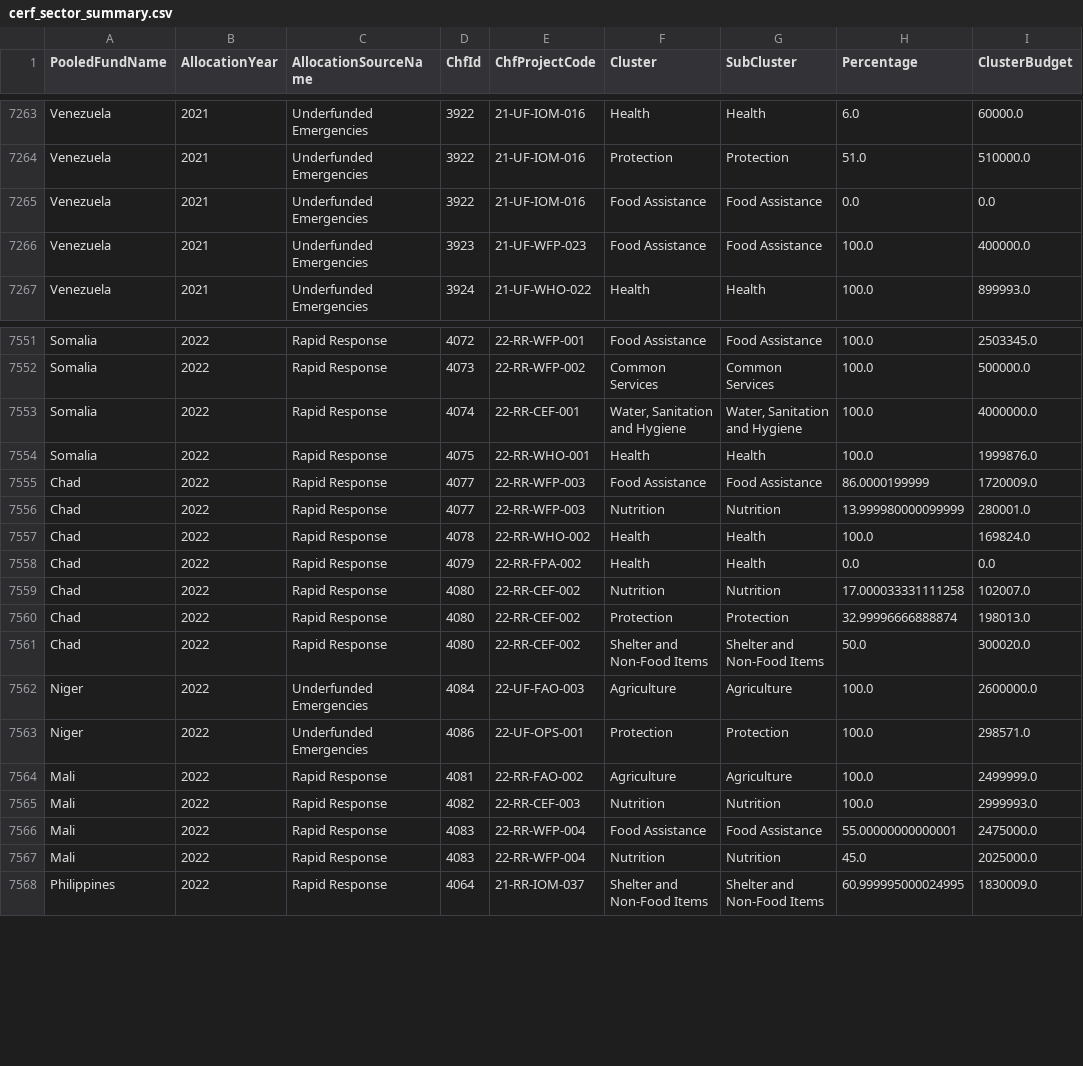
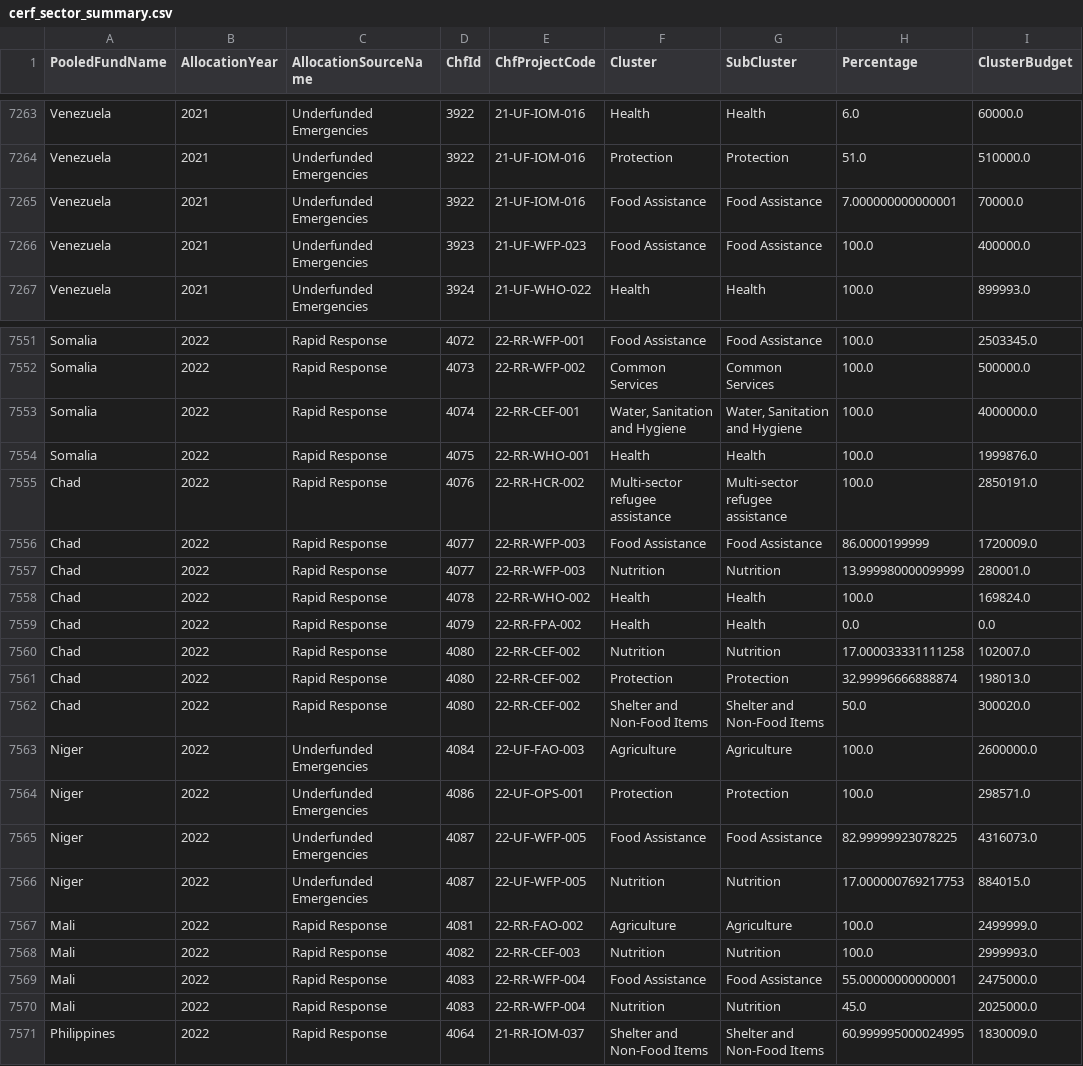
Before and after one commit to CBPFGMS/pfbi-data, a CSV file: download/cerf/cerf_sector_summary.csv, drawn as a sheet; only a part is shown, gaps mark what is left out.

```diff
--- a/download/cerf/cerf_sector_summary.csv
+++ b/download/cerf/cerf_sector_summary.csv
@@ -7264,3 +7264,3 @@ Venezuela,2021,Underfunded Emergencies,3922,21-UF-IOM-016,Health,Health,6.0,6000
 Venezuela,2021,Underfunded Emergencies,3922,21-UF-IOM-016,Protection,Protection,51.0,510000.0
-Venezuela,2021,Underfunded Emergencies,3922,21-UF-IOM-016,Food Assistance,Food Assistance,0.0,0.0
+Venezuela,2021,Underfunded Emergencies,3922,21-UF-IOM-016,Food Assistance,Food Assistance,7.000000000000001,70000.0
 Venezuela,2021,Underfunded Emergencies,3923,21-UF-WFP-023,Food Assistance,Food Assistance,100.0,400000.0
@@ -7554,2 +7554,3 @@ Somalia,2022,Rapid Response,4074,22-RR-CEF-001,"Water, Sanitation and Hygiene","
 Somalia,2022,Rapid Response,4075,22-RR-WHO-001,Health,Health,100.0,1999876.0
+Chad,2022,Rapid Response,4076,22-RR-HCR-002,Multi-sector refugee assistance,Multi-sector refugee assistance,100.0,2850191.0
 Chad,2022,Rapid Response,4077,22-RR-WFP-003,Food Assistance,Food Assistance,86.0000199999,1720009.0
@@ -7563,2 +7564,4 @@ Niger,2022,Underfunded Emergencies,4084,22-UF-FAO-003,Agriculture,Agriculture,10
 Niger,2022,Underfunded Emergencies,4086,22-UF-OPS-001,Protection,Protection,100.0,298571.0
+Niger,2022,Underfunded Emergencies,4087,22-UF-WFP-005,Food Assistance,Food Assistance,82.99999923078225,4316073.0
+Niger,2022,Underfunded Emergencies,4087,22-UF-WFP-005,Nutrition,Nutrition,17.000000769217753,884015.0
 Mali,2022,Rapid Response,4081,22-RR-FAO-002,Agriculture,Agriculture,100.0,2499999.0
```
Also changed, not shown: allocationSummary.csv, allocationSummarySankey.csv, 5 other files.
